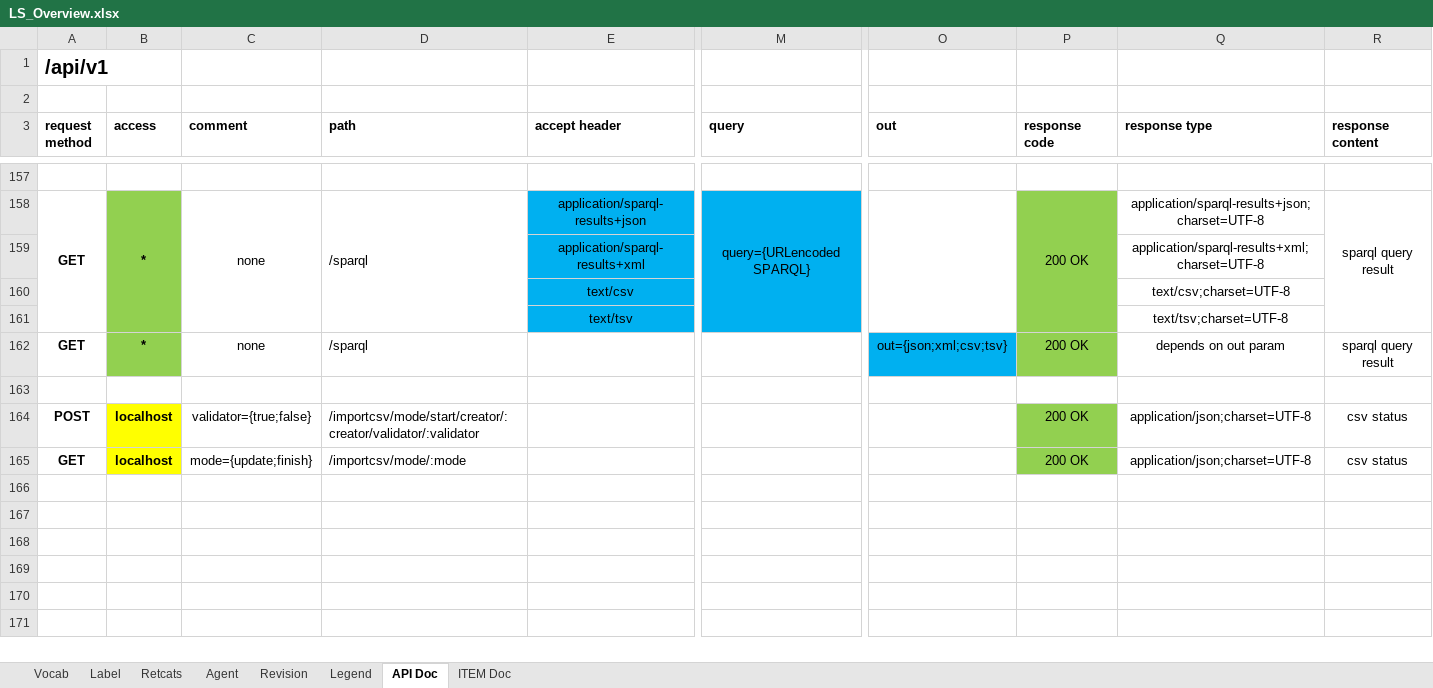
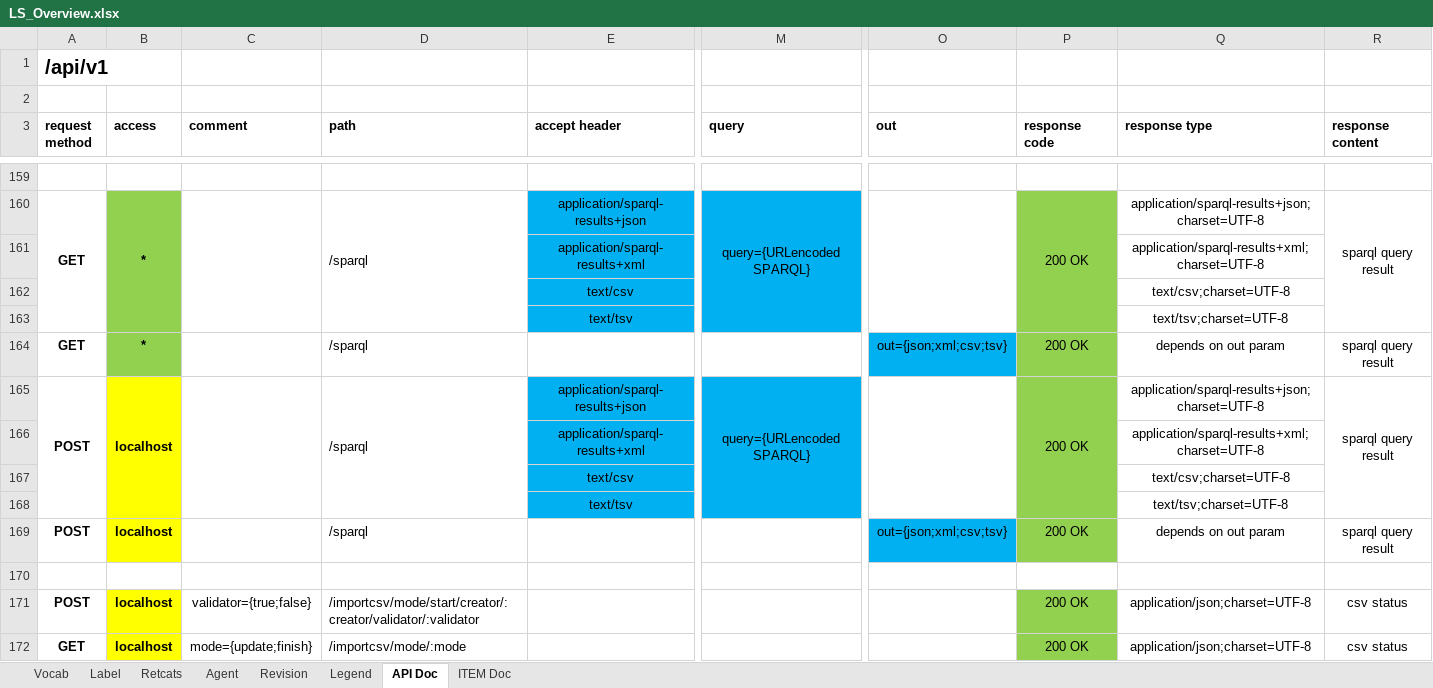
Before and after one commit to mainzed/labelingsystem-server, an Excel workbook: doc/LS_Overview.xlsx, sheet API Doc, drawn as a sheet; only a part is shown, gaps mark what is left out; values as stored, in another font and other column widths than the file's, no borders; addresses are those after the commit; rows hold the shown columns only; the diff covers the shown part only; the diff names each change by its address in the sheet, - before the commit and + after, or states it on an @@ line.

Commit message:
json and docs

```diff
--- a/doc/LS_Overview.xlsx (sheet API Doc)
+++ b/doc/LS_Overview.xlsx (sheet API Doc)
-C160 (comment): none
+C160 (comment): (empty)
-C164 (comment): none
+C164 (comment): (empty)
+row 165: POST | localhost |  | /sparql | application/sparql-results+json | query={URLencoded SPARQL} |  | 200 OK | application/sparql-results+json;charset=UTF-8 | sparql query result
+row 166:  |  |  |  | application/sparql-results+xml |  |  |  | application/sparql-results+xml;charset=UTF-8
+row 167:  |  |  |  | text/csv |  |  |  | text/csv;charset=UTF-8
+row 168:  |  |  |  | text/tsv |  |  |  | text/tsv;charset=UTF-8
+row 169: POST | localhost |  | /sparql |  |  | out={json;xml;csv;tsv} | 200 OK | depends on out param | sparql query result
```
Also changed, not shown: 12 added rows, 63 edited cells and cell formats elsewhere in this sheet, 4 other files.
